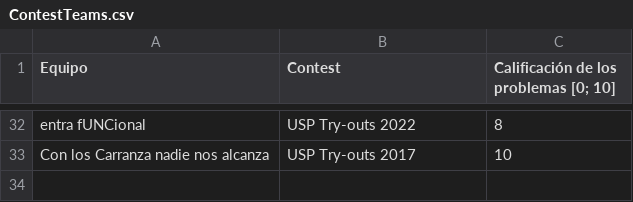
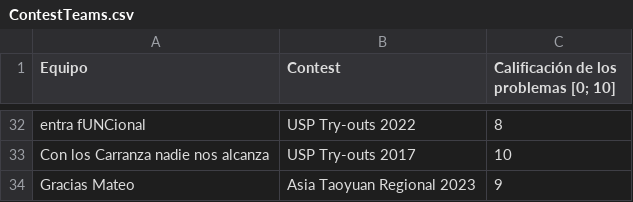
Before and after one commit to IvanRenison/ProgrammingProblems, a CSV file: .stats/ContestTeams.csv, drawn as a sheet; only a part is shown, gaps mark what is left out; the diff names each change by its address in the sheet, - before the commit and + after, or states it on an @@ line.

```diff
--- a/.stats/ContestTeams.csv
+++ b/.stats/ContestTeams.csv
+row 34: Gracias Mateo | Asia Taoyuan Regional 2023 | 9
```
Also changed, not shown: .stats/CodeUsageTeams.csv, 4 other files.
